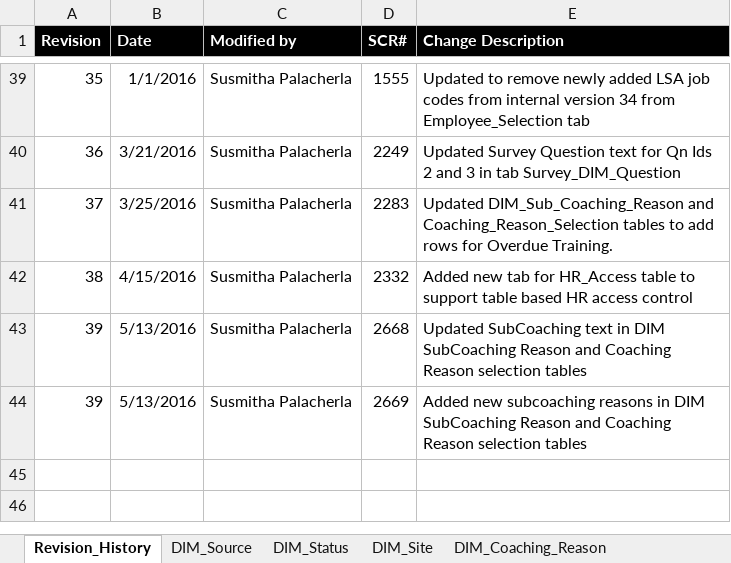
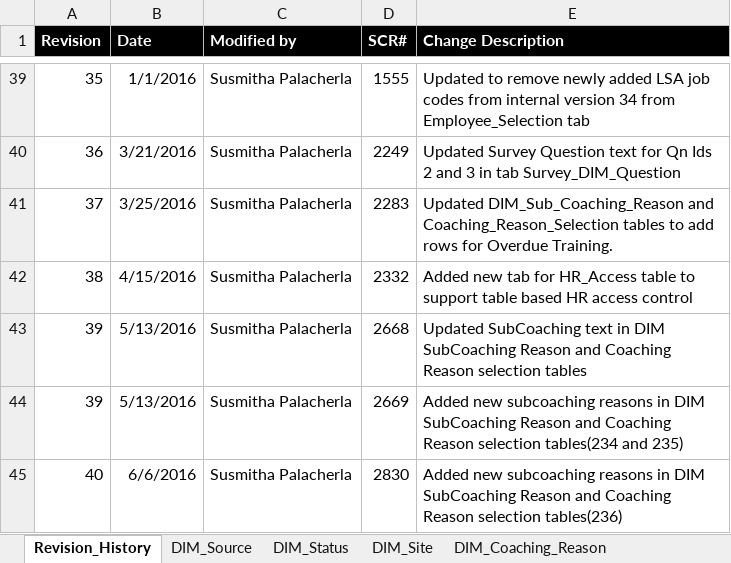
Before and after one commit to maximus-cco/eCoaching_V2_Bak, an Excel workbook: Design/CCO_eCoaching_Dimension_Table_Data.xlsx, sheet Revision_History, drawn as a sheet; only a part is shown, gaps mark what is left out; values as stored, in another font and other column widths than the file's, no borders; the diff names each change by its address in the sheet, - before the commit and + after, or states it on an @@ line.

Commit message:
Internal version 40. TFS 2830.
git-tfs-id: [https://tfs.omnicloud.local/tfs/cco%20program/]$/eCoaching_V2;C34449

```diff
--- a/Design/CCO_eCoaching_Dimension_Table_Data.xlsx (sheet Revision_History)
+++ b/Design/CCO_eCoaching_Dimension_Table_Data.xlsx (sheet Revision_History)
-E44 (Change Description): …Reason selection tables
+E44 (Change Description): …Reason selection tables(234 and 235)
+row 45: 40 | 6/6/2016 | Susmitha Palacherla | 2830 | Added new subcoaching reasons in DIM SubCoaching Reason and Coaching Reason selection tables(236)
```
Also changed, not shown: sheet Coaching_Reason_Selection, sheet DIM_Sub_Coaching_Reason.
